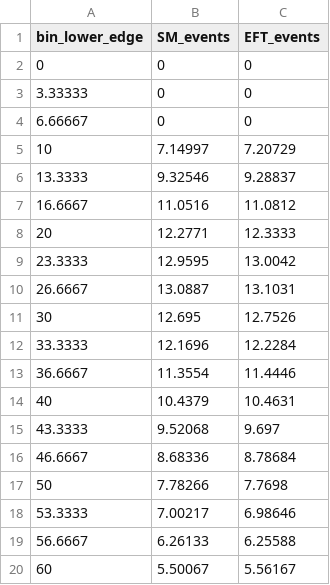
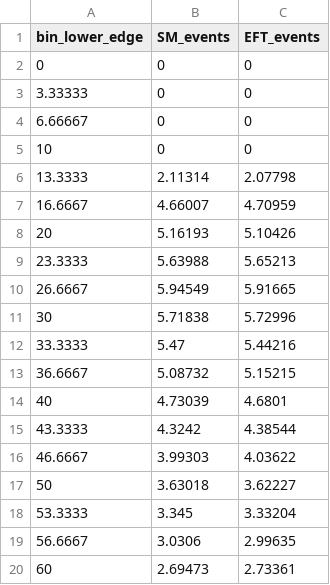
Before and after one commit to hamzeh-khanpour/LHeC_Fast_Simulation, a CSV file: CMS_SM_EFT_aa_ww_emu_decay/pt_e_compare_SM_vs_EFT_number_of_events.csv, drawn as a sheet; only a part is shown; the diff covers the shown part only.

```diff
--- a/CMS_SM_EFT_aa_ww_emu_decay/pt_e_compare_SM_vs_EFT_number_of_events.csv
+++ b/CMS_SM_EFT_aa_ww_emu_decay/pt_e_compare_SM_vs_EFT_number_of_events.csv
@@ -4,17 +4,17 @@ bin_lower_edge,SM_events,EFT_events
 6.66667,0,0
-10,7.14997,7.20729
-13.3333,9.32546,9.28837
-16.6667,11.0516,11.0812
-20,12.2771,12.3333
-23.3333,12.9595,13.0042
-26.6667,13.0887,13.1031
-30,12.695,12.7526
-33.3333,12.1696,12.2284
-36.6667,11.3554,11.4446
-40,10.4379,10.4631
-43.3333,9.52068,9.697
-46.6667,8.68336,8.78684
-50,7.78266,7.7698
-53.3333,7.00217,6.98646
-56.6667,6.26133,6.25588
-60,5.50067,5.56167
+10,0,0
+13.3333,2.11314,2.07798
+16.6667,4.66007,4.70959
+20,5.16193,5.10426
+23.3333,5.63988,5.65213
+26.6667,5.94549,5.91665
+30,5.71838,5.72996
+33.3333,5.47,5.44216
+36.6667,5.08732,5.15215
+40,4.73039,4.6801
+43.3333,4.3242,4.38544
+46.6667,3.99303,4.03622
+50,3.63018,3.62227
+53.3333,3.345,3.33204
+56.6667,3.0306,2.99635
+60,2.69473,2.73361
```
Also changed, not shown: 82 edited cells elsewhere in this file, CMS_SM_EFT_aa_ww_emu_decay/mww_compare_SM_vs_EFT_number_of_events.csv, CMS_SM_EFT_aa_ww_emu_decay/pt_emu_compare_SM_vs_EFT_number_of_events.csv, 50 other files.
